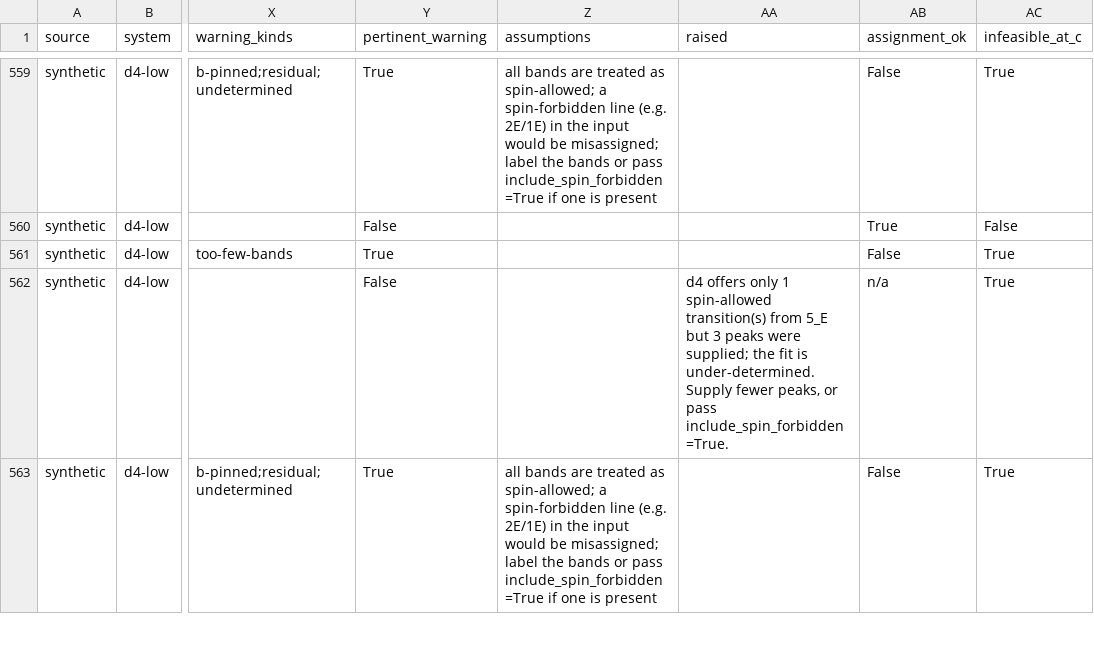
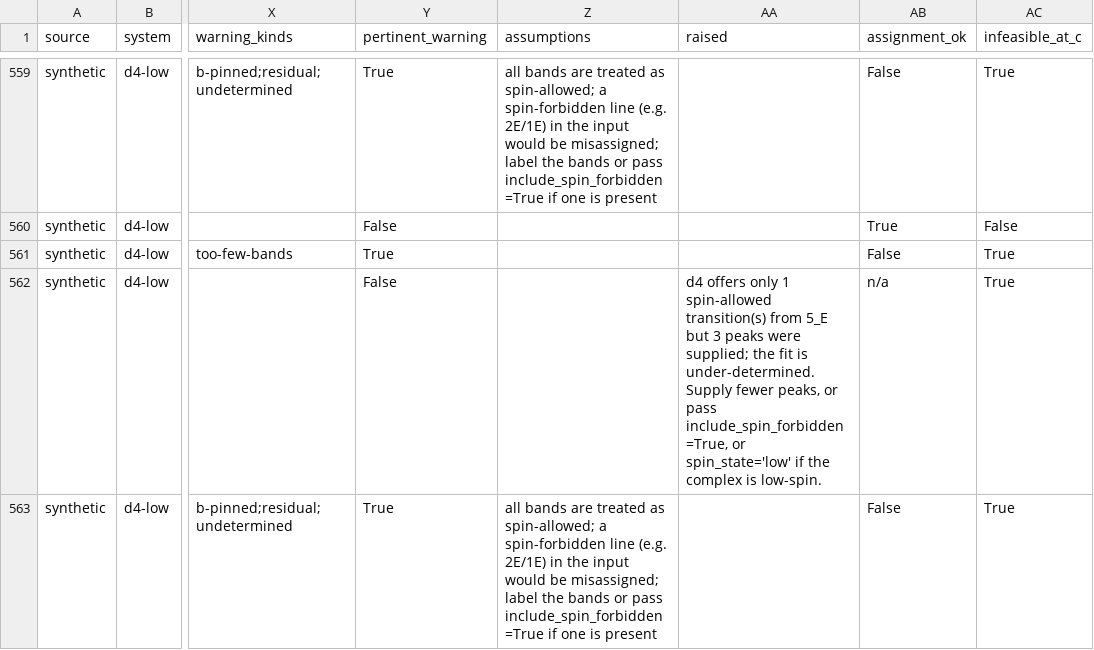
Before and after one commit to Anselmoo/TanabeSugano, a CSV file: audit/2.1.0/fit_audit.csv, drawn as a sheet; only a part is shown, gaps mark what is left out; the diff covers the shown part only; the diff names each change by its address in the sheet, - before the commit and + after, or states it on an @@ line.

```diff
--- a/audit/2.1.0/fit_audit.csv
+++ b/audit/2.1.0/fit_audit.csv
-AA562 (raised): …or pass include_spin_forbidden=True.
+AA562 (raised): …or pass include_spin_forbidden=True, or spin_state='low' if the complex is low-spin.
```
Also changed, not shown: 82 edited cells elsewhere in this file, 2 other files.
